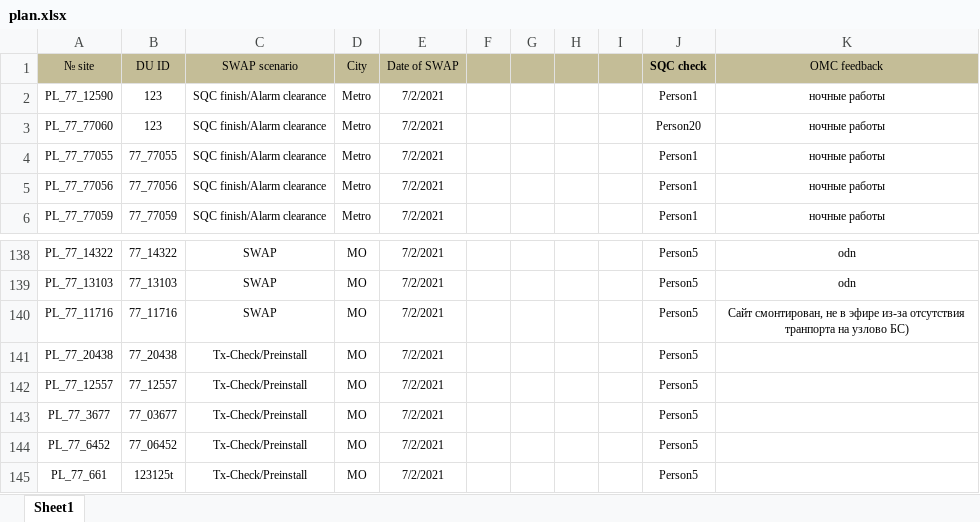
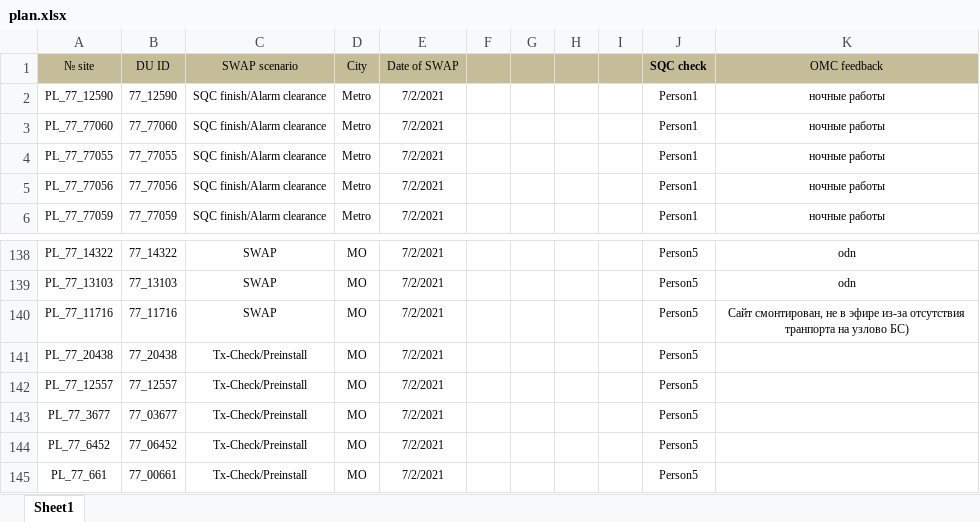
Before and after one commit to Stezok/excel-repot-service, an Excel workbook: cmd/api/plan.xlsx, sheet Sheet1, drawn as a sheet; only a part is shown, gaps mark what is left out; values as stored, in another font and other column widths than the file's, no borders; the diff names each change by its address in the sheet, - before the commit and + after, or states it on an @@ line.

```diff
--- a/cmd/api/plan.xlsx (sheet Sheet1)
+++ b/cmd/api/plan.xlsx (sheet Sheet1)
-B2 (DU ID): 123
+B2 (DU ID): 77_12590
-B3 (DU ID): 123
+B3 (DU ID): 77_77060
-J3 (SQC check): Person20
+J3 (SQC check): Person1
-B145 (DU ID): 123125t
+B145 (DU ID): 77_00661
```
Also changed, not shown: cmd/api/review.xlsx, 8 other files.
